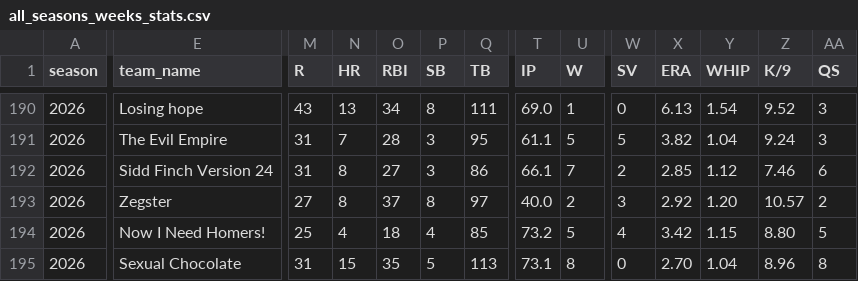
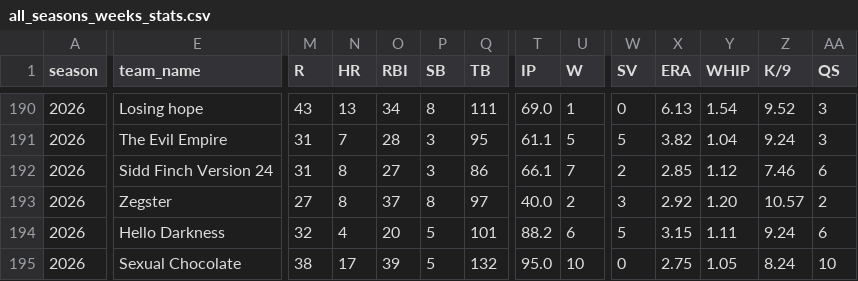
Before and after one commit to mzaiger/Fantasy_Lifetime_Stats, a CSV file: all_seasons_weeks_stats.csv, drawn as a sheet; only a part is shown, gaps mark what is left out; the diff covers the shown part only; the diff names each change by its address in the sheet, - before the commit and + after, or states it on an @@ line.

```diff
--- a/all_seasons_weeks_stats.csv
+++ b/all_seasons_weeks_stats.csv
-E194 (team_name): Now I Need Homers!
+E194 (team_name): Hello Darkness
-M194 (R): 25
+M194 (R): 32
-O194 (RBI): 18
+O194 (RBI): 20
-P194 (SB): 4
+P194 (SB): 5
-Q194 (TB): 85
+Q194 (TB): 101
-T194 (IP): 73.2
+T194 (IP): 88.2
-U194 (W): 5
+U194 (W): 6
-W194 (SV): 4
+W194 (SV): 5
-X194 (ERA): 3.42
+X194 (ERA): 3.15
-Y194 (WHIP): 1.15
+Y194 (WHIP): 1.11
-Z194 (K/9): 8.80
+Z194 (K/9): 9.24
-AA194 (QS): 5
+AA194 (QS): 6
-M195 (R): 31
+M195 (R): 38
-N195 (HR): 15
+N195 (HR): 17
-O195 (RBI): 35
+O195 (RBI): 39
-Q195 (TB): 113
+Q195 (TB): 132
-T195 (IP): 73.1
+T195 (IP): 95.0
-U195 (W): 8
+U195 (W): 10
-X195 (ERA): 2.70
+X195 (ERA): 2.75
-Y195 (WHIP): 1.04
+Y195 (WHIP): 1.05
-Z195 (K/9): 8.96
+Z195 (K/9): 8.24
-AA195 (QS): 8
+AA195 (QS): 10
```
Also changed, not shown: 117 edited cells elsewhere in this file, 1 other file.
